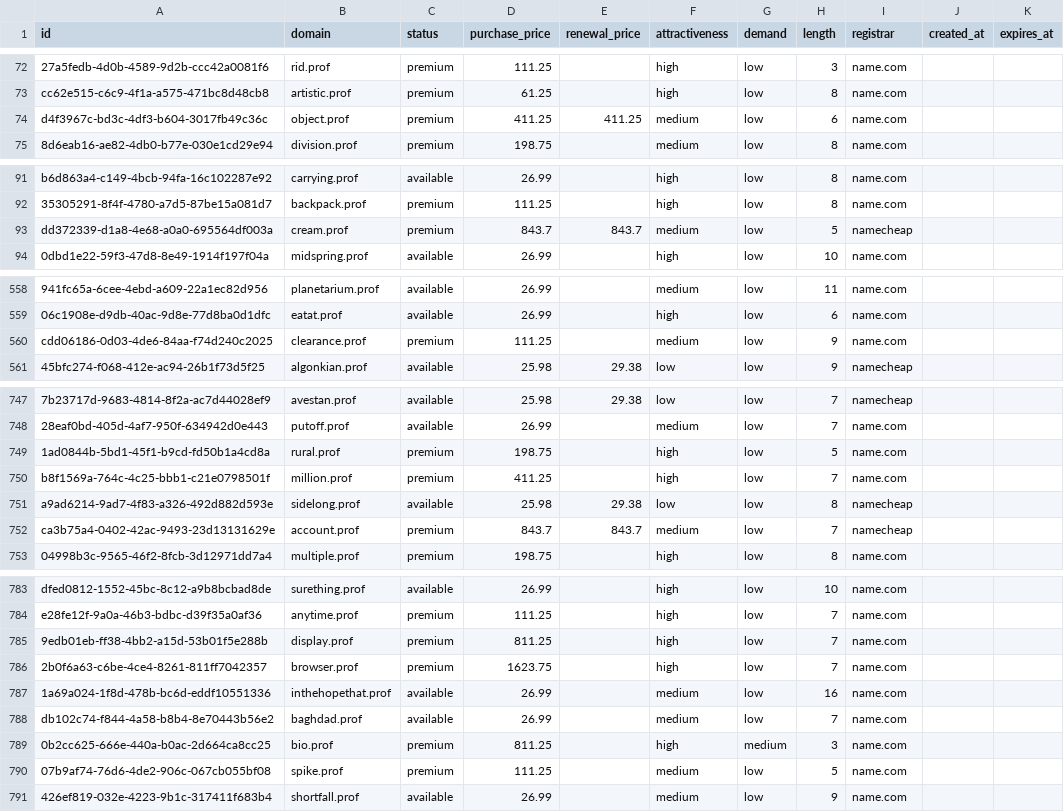
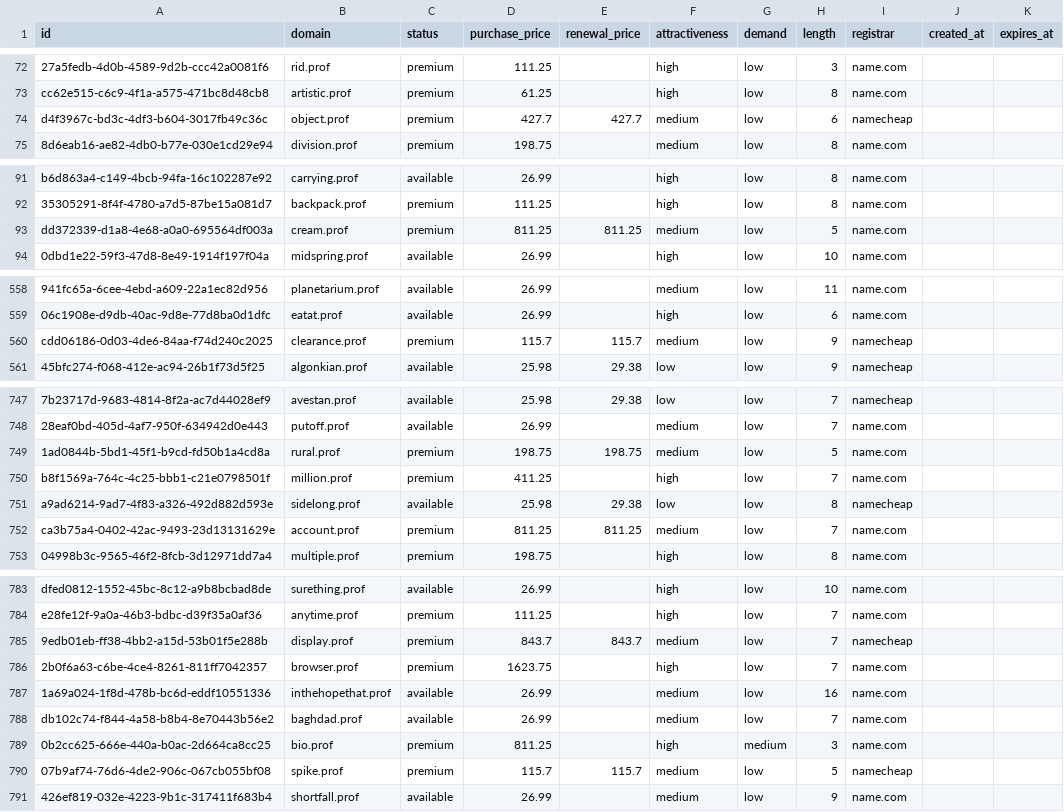
Before and after one commit to UniqueDomains/prof-oneword-domains, a CSV file: prof.csv, drawn as a sheet; only a part is shown, gaps mark what is left out; the diff covers the shown part only; the diff names each change by its address in the sheet, - before the commit and + after, or states it on an @@ line.

Commit message:
Domains update

```diff
--- a/prof.csv
+++ b/prof.csv
-D74 (purchase_price): 411.25
+D74 (purchase_price): 427.7
-E74 (renewal_price): 411.25
+E74 (renewal_price): 427.7
-I74 (registrar): name.com
+I74 (registrar): namecheap
-D93 (purchase_price): 843.7
+D93 (purchase_price): 811.25
-E93 (renewal_price): 843.7
+E93 (renewal_price): 811.25
-I93 (registrar): namecheap
+I93 (registrar): name.com
-D560 (purchase_price): 111.25
+D560 (purchase_price): 115.7
-E560 (renewal_price): (empty)
+E560 (renewal_price): 115.7
-I560 (registrar): name.com
+I560 (registrar): namecheap
-E749 (renewal_price): (empty)
+E749 (renewal_price): 198.75
-F749 (attractiveness): high
+F749 (attractiveness): medium
-D752 (purchase_price): 843.7
+D752 (purchase_price): 811.25
-E752 (renewal_price): 843.7
+E752 (renewal_price): 811.25
-I752 (registrar): namecheap
+I752 (registrar): name.com
-D785 (purchase_price): 811.25
+D785 (purchase_price): 843.7
-E785 (renewal_price): (empty)
+E785 (renewal_price): 843.7
-F785 (attractiveness): high
+F785 (attractiveness): medium
-I785 (registrar): name.com
+I785 (registrar): namecheap
-D790 (purchase_price): 111.25
+D790 (purchase_price): 115.7
-E790 (renewal_price): (empty)
+E790 (renewal_price): 115.7
-I790 (registrar): name.com
+I790 (registrar): namecheap
```
Also changed, not shown: 5 edited cells elsewhere in this file, 4 other files.
